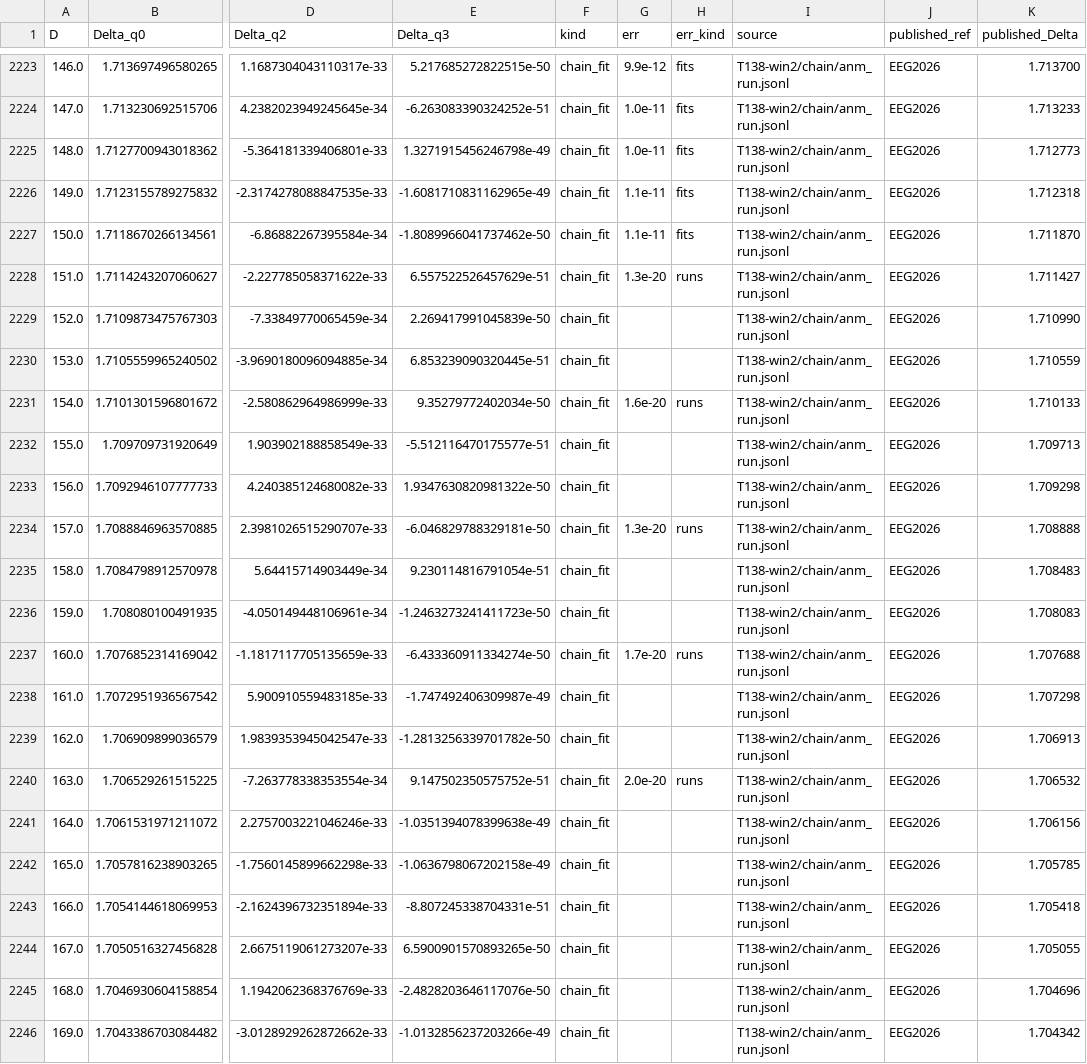
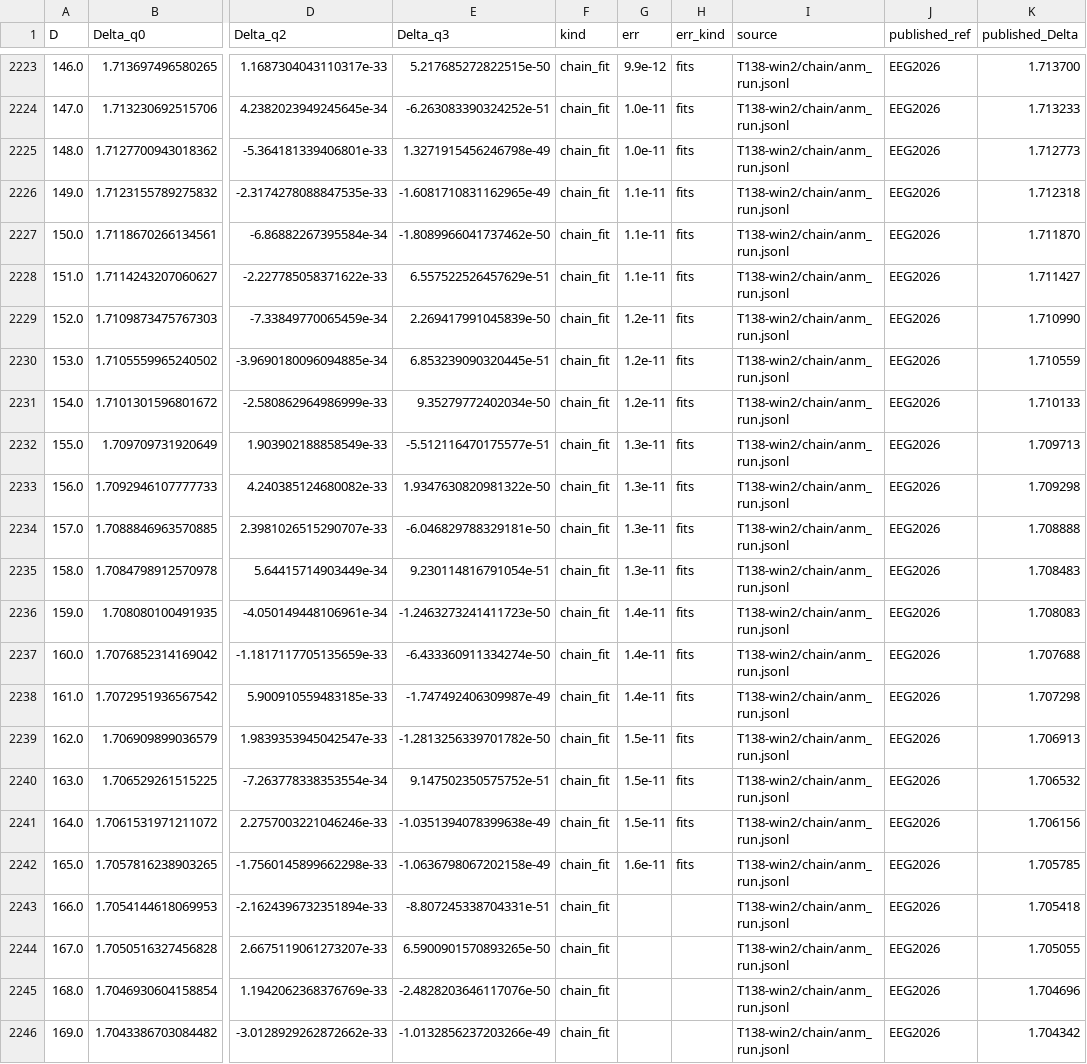
Before and after one commit to nmoinvaz/choptuik-large-d, a CSV file: hp/data/delta_all.csv, drawn as a sheet; only a part is shown, gaps mark what is left out; the diff names each change by its address in the sheet, - before the commit and + after, or states it on an @@ line.

Commit message:
hp/data: delta_all.csv with T140's spread over the fit's degree to D 165

```diff
--- a/hp/data/delta_all.csv
+++ b/hp/data/delta_all.csv
-G2228 (err): 1.3e-20
+G2228 (err): 1.1e-11
-H2228 (err_kind): runs
+H2228 (err_kind): fits
-G2229:G2230 (err): (empty)
+G2229:G2230 (err): 1.2e-11
-H2229:H2230 (err_kind): (empty)
+H2229:H2230 (err_kind): fits
-G2231 (err): 1.6e-20
+G2231 (err): 1.2e-11
-H2231 (err_kind): runs
+H2231 (err_kind): fits
-G2232:G2233 (err): (empty)
+G2232:G2233 (err): 1.3e-11
-H2232:H2233 (err_kind): (empty)
+H2232:H2233 (err_kind): fits
-G2234 (err): 1.3e-20
+G2234 (err): 1.3e-11
-H2234 (err_kind): runs
+H2234 (err_kind): fits
-G2235 (err): (empty)
+G2235 (err): 1.3e-11
-H2235:H2236 (err_kind): (empty)
+H2235:H2236 (err_kind): fits
-G2236 (err): (empty)
+G2236 (err): 1.4e-11
-G2237 (err): 1.7e-20
+G2237 (err): 1.4e-11
-H2237 (err_kind): runs
+H2237 (err_kind): fits
-G2238 (err): (empty)
+G2238 (err): 1.4e-11
-H2238:H2239 (err_kind): (empty)
+H2238:H2239 (err_kind): fits
-G2239 (err): (empty)
+G2239 (err): 1.5e-11
-G2240 (err): 2.0e-20
+G2240 (err): 1.5e-11
-H2240 (err_kind): runs
+H2240 (err_kind): fits
-G2241 (err): (empty)
+G2241 (err): 1.5e-11
-H2241:H2242 (err_kind): (empty)
+H2241:H2242 (err_kind): fits
-G2242 (err): (empty)
+G2242 (err): 1.6e-11
```
Also changed, not shown: hp/data/delta_published_compare.csv, 1 other file.
